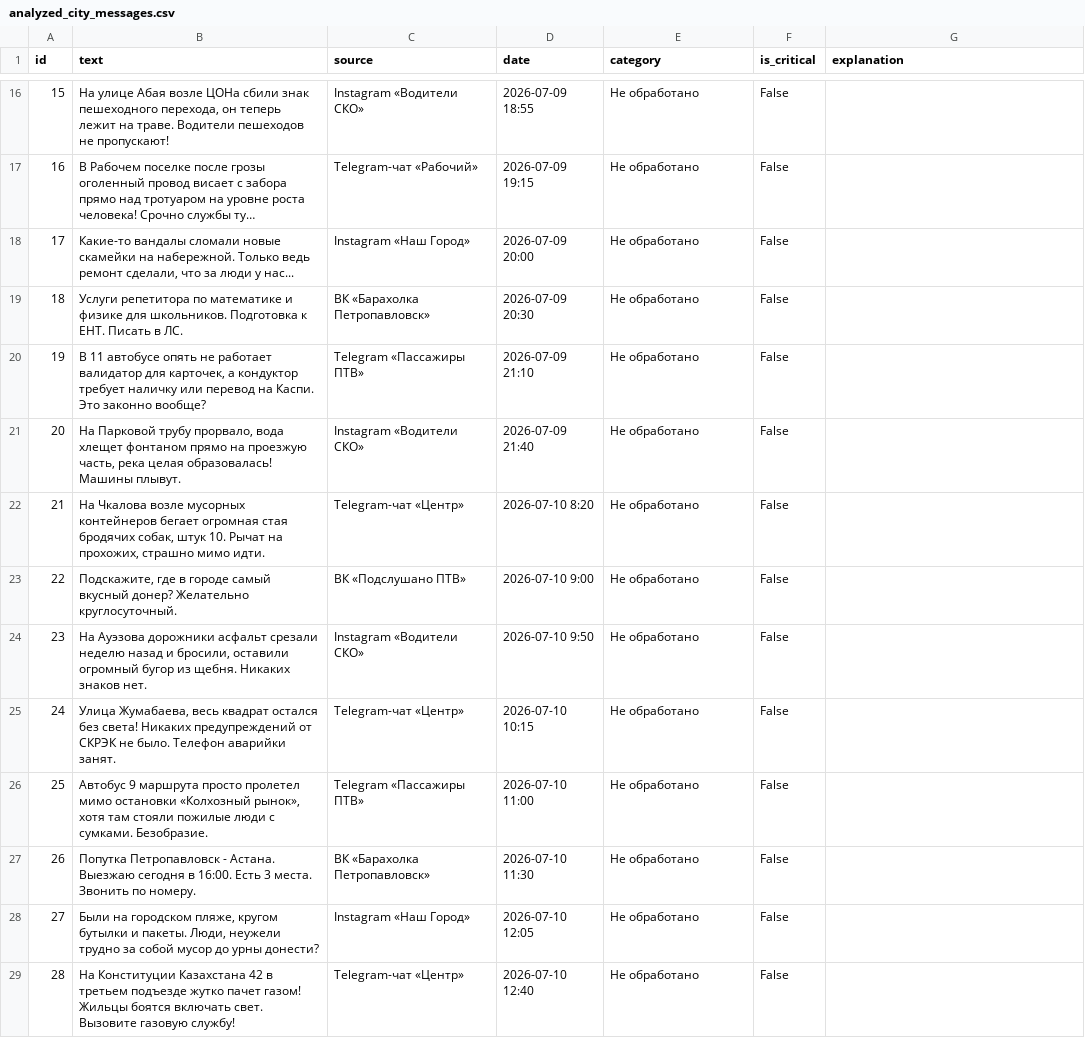
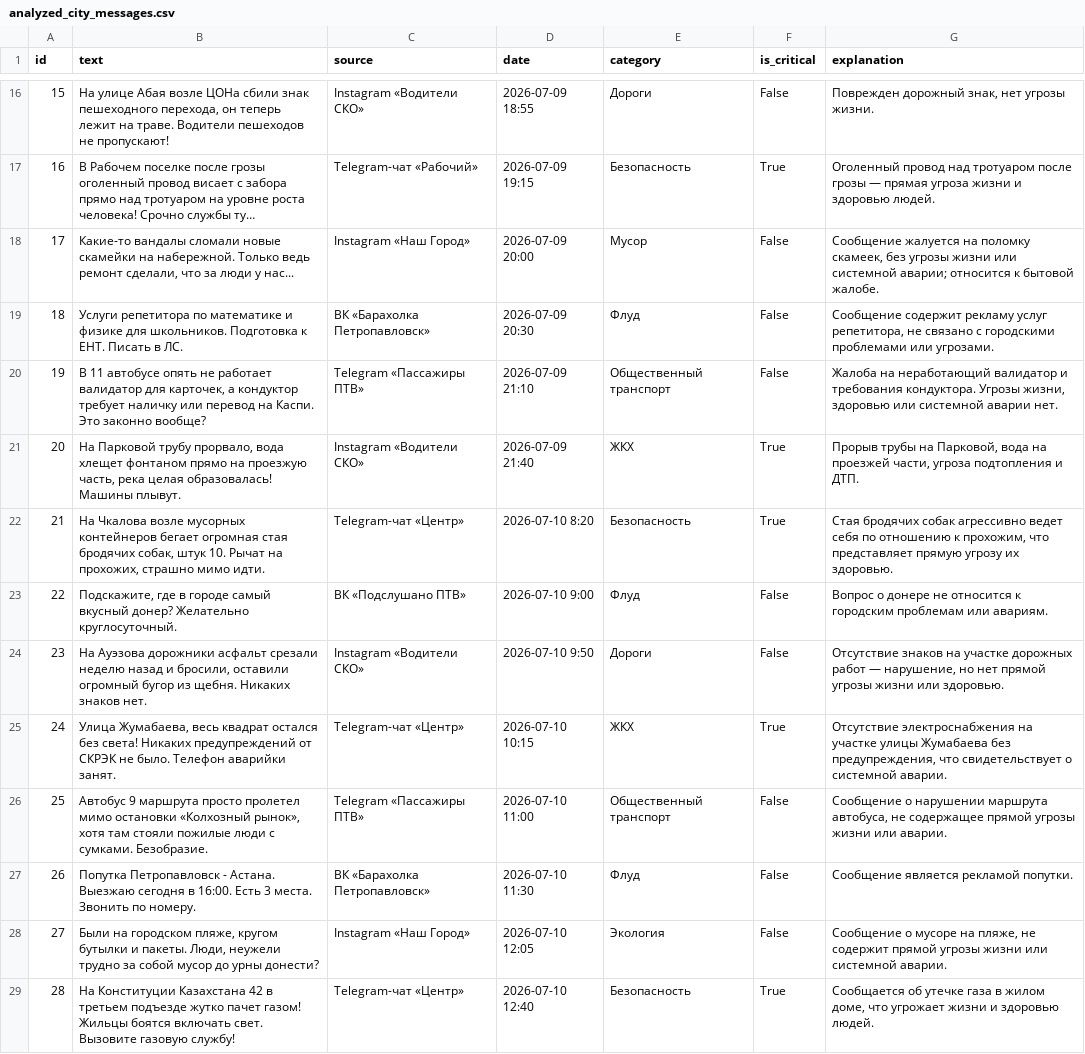
Before and after one commit to 13e01/govtech-hackaton-2026, a CSV file: analyzed_city_messages.csv, drawn as a sheet; only a part is shown, gaps mark what is left out; long unchanged cells end in …; the diff covers the shown part only; the diff names each change by its address in the sheet, - before the commit and + after, or states it on an @@ line.

```diff
--- a/analyzed_city_messages.csv
+++ b/analyzed_city_messages.csv
-E16 (category): Не обработано
+E16 (category): Дороги
-G16 (explanation): (empty)
+G16 (explanation): Поврежден дорожный знак, нет угрозы жизни.
-E17 (category): Не обработано
+E17 (category): Безопасность
-F17 (is_critical): False
+F17 (is_critical): True
-G17 (explanation): (empty)
+G17 (explanation): Оголенный провод над тротуаром после грозы — прямая угроза жизни и здоровью людей.
-E18 (category): Не обработано
+E18 (category): Мусор
-G18 (explanation): (empty)
+G18 (explanation): Сообщение жалуется на поломку скамеек, без угрозы жизни или системной аварии; относится к бытовой жалобе.
-E19 (category): Не обработано
+E19 (category): Флуд
-G19 (explanation): (empty)
+G19 (explanation): Сообщение содержит рекламу услуг репетитора, не связано с городскими проблемами или угрозами.
-E20 (category): Не обработано
+E20 (category): Общественный транспорт
-G20 (explanation): (empty)
+G20 (explanation): Жалоба на неработающий валидатор и требования кондуктора. Угрозы жизни, здоровью или системной аварии нет.
-E21 (category): Не обработано
+E21 (category): ЖКХ
-F21:F22 (is_critical): False
+F21:F22 (is_critical): True
-G21 (explanation): (empty)
+G21 (explanation): Прорыв трубы на Парковой, вода на проезжей части, угроза подтопления и ДТП.
-E22 (category): Не обработано
+E22 (category): Безопасность
-G22 (explanation): (empty)
+G22 (explanation): Стая бродячих собак агрессивно ведет себя по отношению к прохожим, что представляет прямую угрозу их здоровью.
-E23 (category): Не обработано
+E23 (category): Флуд
-G23 (explanation): (empty)
+G23 (explanation): Вопрос о донере не относится к городским проблемам или авариям.
-E24 (category): Не обработано
+E24 (category): Дороги
-G24 (explanation): (empty)
+G24 (explanation): Отсутствие знаков на участке дорожных работ — нарушение, но нет прямой угрозы жизни или здоровью.
-E25 (category): Не обработано
+E25 (category): ЖКХ
-F25 (is_critical): False
+F25 (is_critical): True
-G25 (explanation): (empty)
+G25 (explanation): Отсутствие электроснабжения на участке улицы Жумабаева без предупреждения, что свидетельствует о системной аварии.
-E26 (category): Не обработано
+E26 (category): Общественный транспорт
-G26 (explanation): (empty)
+G26 (explanation): Сообщение о нарушении маршрута автобуса, не содержащее прямой угрозы жизни или аварии.
-E27 (category): Не обработано
+E27 (category): Флуд
-G27 (explanation): (empty)
+G27 (explanation): Сообщение является рекламой попутки.
-E28 (category): Не обработано
+E28 (category): Экология
-G28 (explanation): (empty)
+G28 (explanation): Сообщение о мусоре на пляже, не содержит прямой угрозы жизни или системной аварии.
-E29 (category): Не обработано
+E29 (category): Безопасность
-F29 (is_critical): False
+F29 (is_critical): True
-G29 (explanation): (empty)
+G29 (explanation): Сообщается об утечке газа в жилом доме, что угрожает жизни и здоровью людей.
```
Also changed, not shown: 38 edited cells elsewhere in this file, 1 other file.
